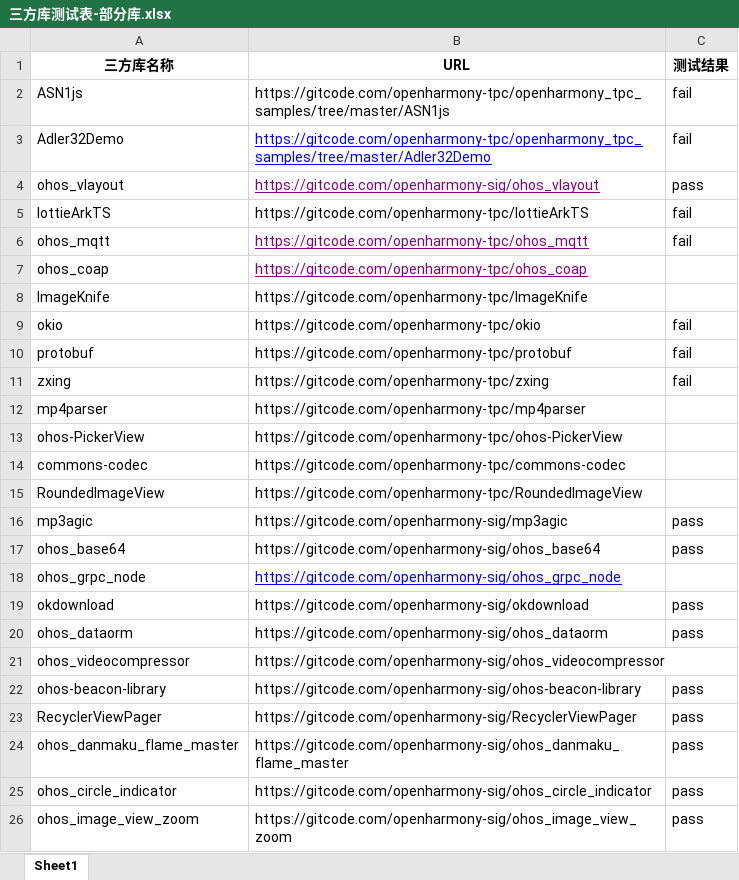
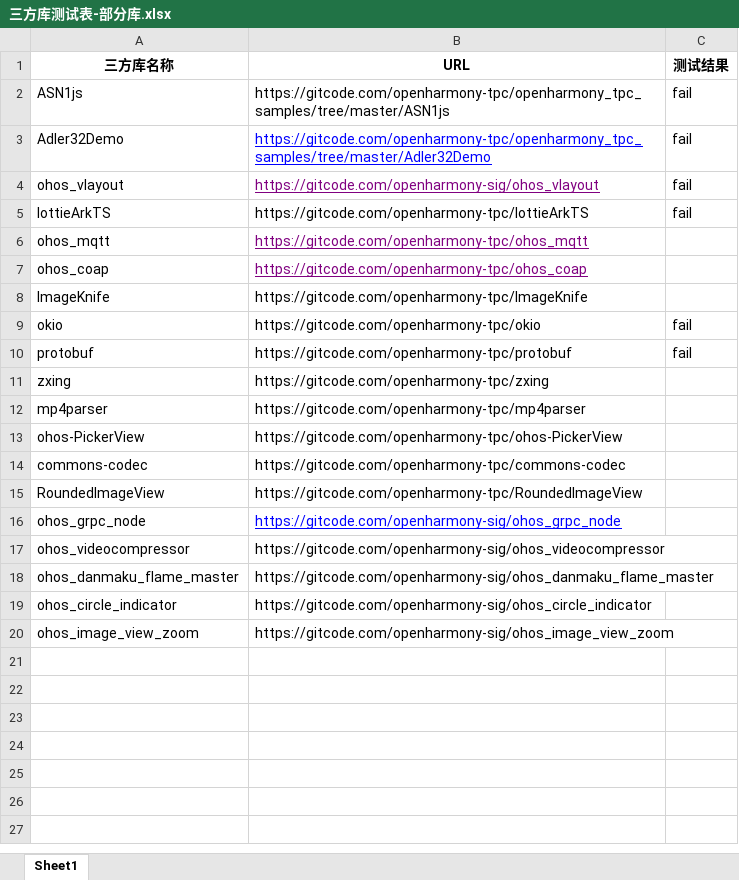
Before and after one commit to summer-hub/superharmony, an Excel workbook: XTSTester/data/三方库测试表-部分库.xlsx, sheet Sheet1, drawn as a sheet; values as stored, in another font and other column widths than the file's, no borders; removed rows and columns are numbered as before the commit, all else as after; the diff names each change by its address in the sheet, - before the commit and + after, or states it on an @@ line.

```diff
--- a/XTSTester/data/三方库测试表-部分库.xlsx (sheet Sheet1)
+++ b/XTSTester/data/三方库测试表-部分库.xlsx (sheet Sheet1)
-C4 (测试结果): pass
+C4 (测试结果): fail
-C6 (测试结果): fail
+C6 (测试结果): (empty)
-C11 (测试结果): fail
+C11 (测试结果): (empty)
-row 16: mp3agic | https://gitcode.com/openharmony-sig/mp3agic | pass
-row 17: ohos_base64 | https://gitcode.com/openharmony-sig/ohos_base64 | pass
-row 19: okdownload | https://gitcode.com/openharmony-sig/okdownload | pass
-row 20: ohos_dataorm | https://gitcode.com/openharmony-sig/ohos_dataorm | pass
-row 22: ohos-beacon-library | https://gitcode.com/openharmony-sig/ohos-beacon-library | pass
-row 23: RecyclerViewPager | https://gitcode.com/openharmony-sig/RecyclerViewPager | pass
-C18:C20 (测试结果): pass
+C18:C20 (测试结果): (empty)
```
Also changed, not shown: XTSRunner/三方库测试表-有问题的库.xlsx, XTSRunner/三方库测试表-部分库.xlsx, 21 other files.
